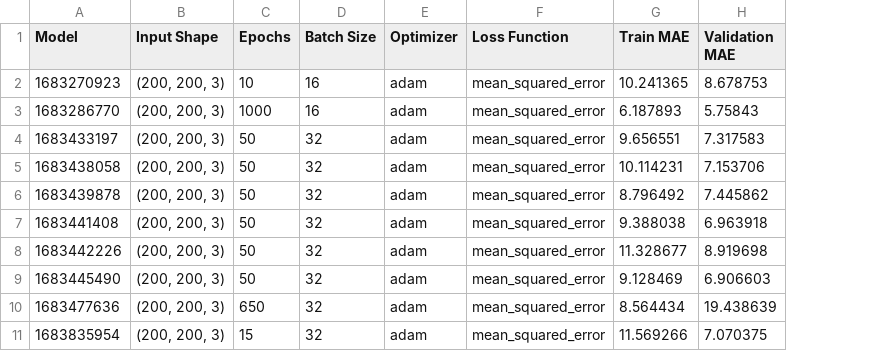
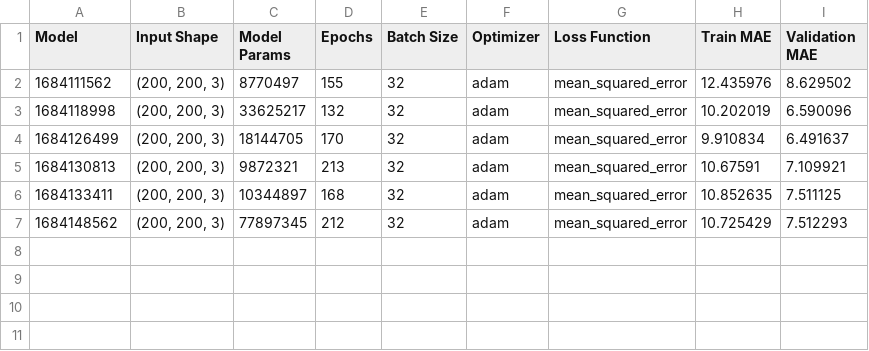
Before and after one commit to AlejandraLLI/DeepLearning_Project, a CSV file: 04_Age_Prediction/model_history.csv, drawn as a sheet; removed rows and columns are numbered as before the commit, all else as after; the diff names each change by its address in the sheet, - before the commit and + after, or states it on an @@ line.

Commit message:
Trained some models from scratch

```diff
--- a/04_Age_Prediction/model_history.csv
+++ b/04_Age_Prediction/model_history.csv
+column C (Model Params), rows 2-7: 8770497 | 33625217 | 18144705 | 9872321 | 10344897 | 77897345
-row 2: 1683270923 | (200, 200, 3) | 10 | 16 | adam | mean_squared_error | 10.241365 | 8.678753
-row 3: 1683286770 | (200, 200, 3) | 1000 | 16 | adam | mean_squared_error | 6.187893 | 5.75843
-A2 (Model): 1683433197
+A2 (Model): 1684111562
-D2 (Epochs): 50
+D2 (Epochs): 155
-H2 (Train MAE): 9.656551
+H2 (Train MAE): 12.435976
-I2 (Validation MAE): 7.317583
+I2 (Validation MAE): 8.629502
-A3 (Model): 1683438058
+A3 (Model): 1684118998
-D3 (Epochs): 50
+D3 (Epochs): 132
-H3 (Train MAE): 10.114231
+H3 (Train MAE): 10.202019
-I3 (Validation MAE): 7.153706
+I3 (Validation MAE): 6.590096
-A4 (Model): 1683439878
+A4 (Model): 1684126499
-D4 (Epochs): 50
+D4 (Epochs): 170
-H4 (Train MAE): 8.796492
+H4 (Train MAE): 9.910834
-I4 (Validation MAE): 7.445862
+I4 (Validation MAE): 6.491637
-A5 (Model): 1683441408
+A5 (Model): 1684130813
-D5 (Epochs): 50
+D5 (Epochs): 213
-H5 (Train MAE): 9.388038
+H5 (Train MAE): 10.67591
-I5 (Validation MAE): 6.963918
+I5 (Validation MAE): 7.109921
-A6 (Model): 1683442226
+A6 (Model): 1684133411
-D6 (Epochs): 50
+D6 (Epochs): 168
-H6 (Train MAE): 11.328677
+H6 (Train MAE): 10.852635
-I6 (Validation MAE): 8.919698
+I6 (Validation MAE): 7.511125
-A7 (Model): 1683445490
+A7 (Model): 1684148562
-D7 (Epochs): 50
+D7 (Epochs): 212
-H7 (Train MAE): 9.128469
+H7 (Train MAE): 10.725429
-I7 (Validation MAE): 6.906603
+I7 (Validation MAE): 7.512293
-row 10: 1683477636 | (200, 200, 3) | 650 | 32 | adam | mean_squared_error | 8.564434 | 19.438639
-row 11: 1683835954 | (200, 200, 3) | 15 | 32 | adam | mean_squared_error | 11.569266 | 7.070375
```
Also changed, not shown: 6 other files.
